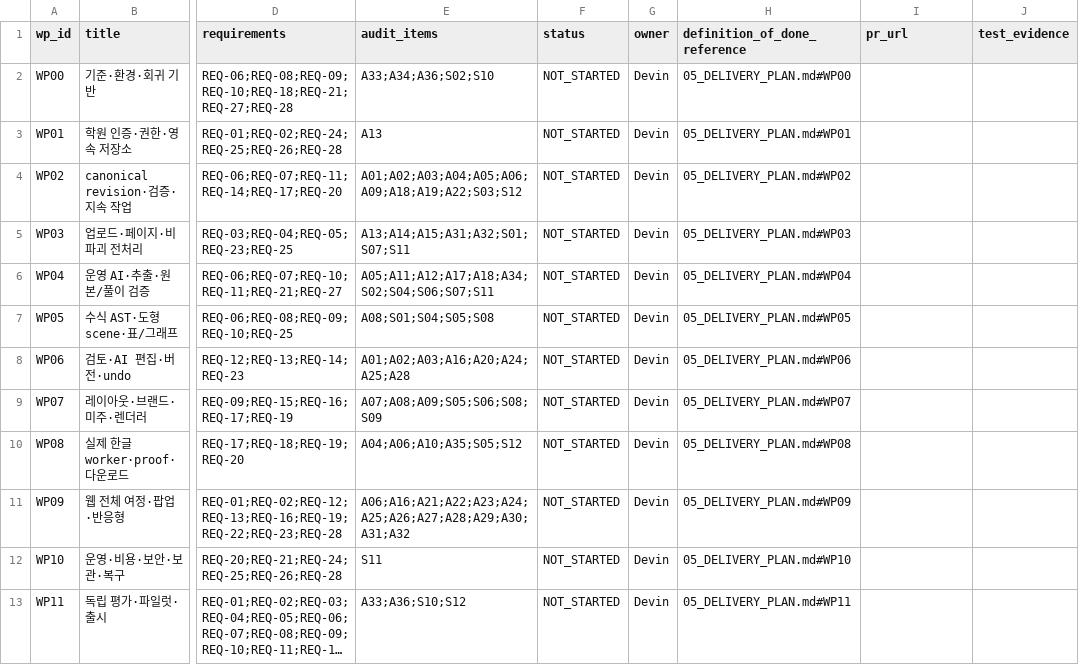
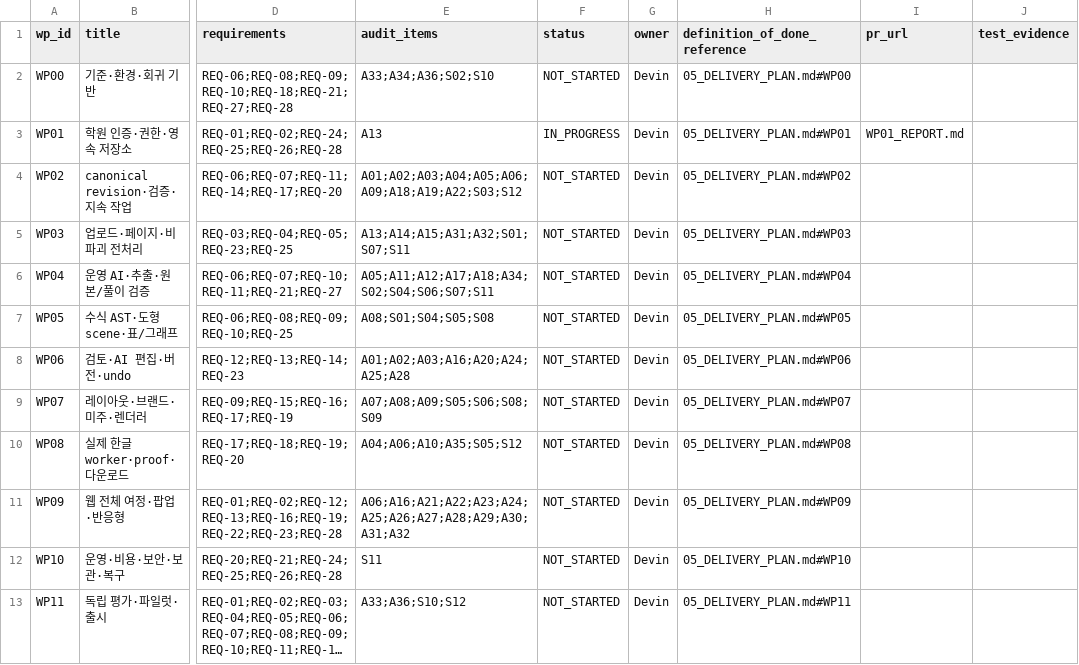
Before and after one commit to wonyteria/exam-ai-spec, a CSV file: docs/handoff/BACKLOG.csv, drawn as a sheet; only a part is shown, gaps mark what is left out; long unchanged cells end in …; the diff names each change by its address in the sheet, - before the commit and + after, or states it on an @@ line.

```diff
--- a/docs/handoff/BACKLOG.csv
+++ b/docs/handoff/BACKLOG.csv
-F3 (status): NOT_STARTED
+F3 (status): IN_PROGRESS
-I3 (pr_url): (empty)
+I3 (pr_url): WP01_REPORT.md
```
Also changed, not shown: 27 other files.
